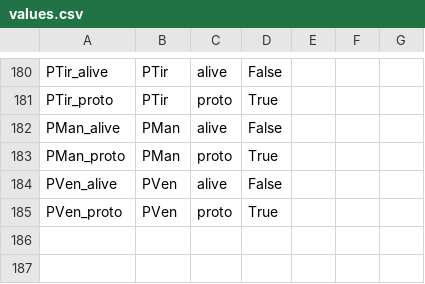
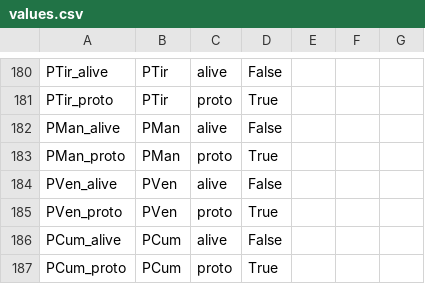
Before and after one commit to fmatter/karipona, a CSV file: karipona/data/cldf/values.csv, drawn as a sheet; only a part is shown, gaps mark what is left out; the diff names each change by its address in the sheet, - before the commit and + after, or states it on an @@ line.

```diff
--- a/karipona/data/cldf/values.csv
+++ b/karipona/data/cldf/values.csv
+row 186: PCum_alive | PCum | alive | False
+row 187: PCum_proto | PCum | proto | True
```
Also changed, not shown: karipona/data/cldf/languages.csv, 4 other files.
